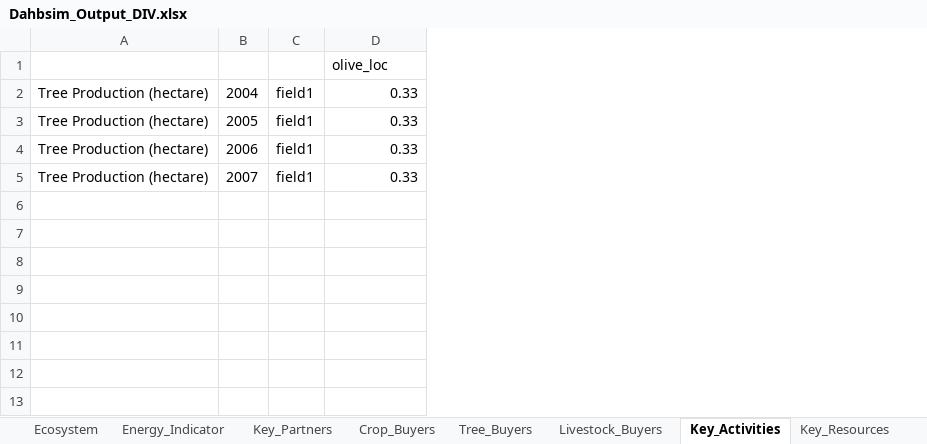
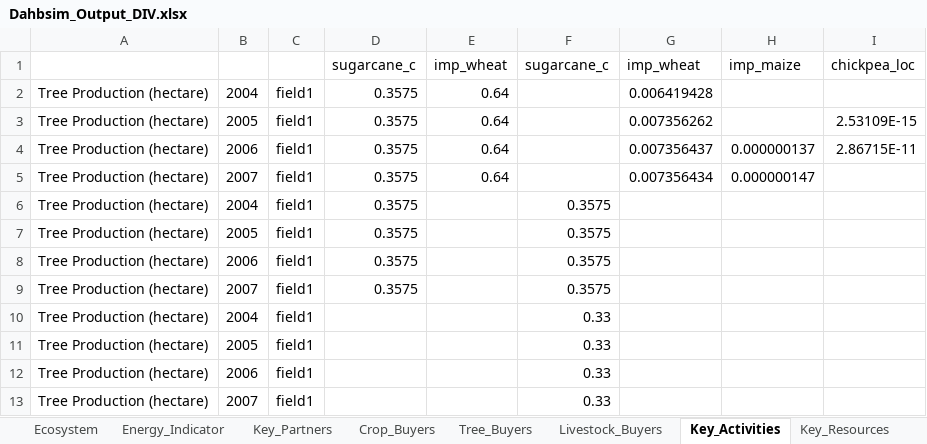
Before and after one commit to CuilleretM/DHABSIM_bioph, an Excel workbook: Dahbsim_Output_DIV.xlsx, sheet Key_Activities, drawn as a sheet; values as stored, in another font and other column widths than the file's, no borders; addresses are those after the commit; the diff names each change by its address in the sheet, - before the commit and + after, or states it on an @@ line.

```diff
--- a/Dahbsim_Output_DIV.xlsx (sheet Key_Activities)
+++ b/Dahbsim_Output_DIV.xlsx (sheet Key_Activities)
+column D, row 1: sugarcane_c
+column E, row 1: imp_wheat
+column G, row 1: imp_wheat
+column H, row 1: imp_maize
+column I, row 1: chickpea_loc
-F1: olive_loc
+F1: sugarcane_c
+row 2: Tree Production (hectare) | 2004 | field1 | 0.3575 | 0.64 |  | 0.006419428
+row 3: Tree Production (hectare) | 2005 | field1 | 0.3575 | 0.64 |  | 0.007356262 |  | 2.53109E-15
+row 4: Tree Production (hectare) | 2006 | field1 | 0.3575 | 0.64 |  | 0.007356437 | 0.000000137 | 2.86715E-11
+row 5: Tree Production (hectare) | 2007 | field1 | 0.3575 | 0.64 |  | 0.007356434 | 0.000000147
+row 6: Tree Production (hectare) | 2004 | field1 | 0.3575 |  | 0.3575
+row 7: Tree Production (hectare) | 2005 | field1 | 0.3575 |  | 0.3575
+row 8: Tree Production (hectare) | 2006 | field1 | 0.3575 |  | 0.3575
+row 9: Tree Production (hectare) | 2007 | field1 | 0.3575 |  | 0.3575
```
Also changed, not shown: sheet DR_Start, sheet DR_End, sheet Crop_Yield, sheet N_Stress, sheet Irrigation, sheet Key_Partners, 40 more sheets, other sheet tabs, BiophDahbsim.xlsx, Dahbsim_Output_GHG.xlsx, 21 other files.
